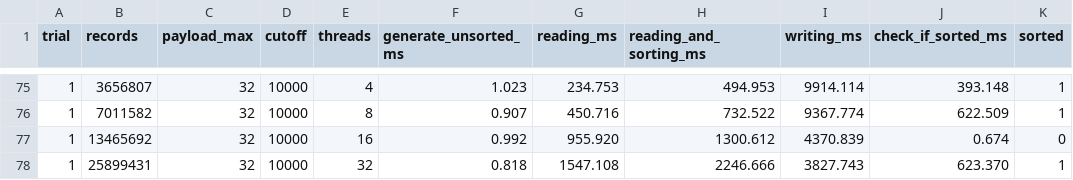
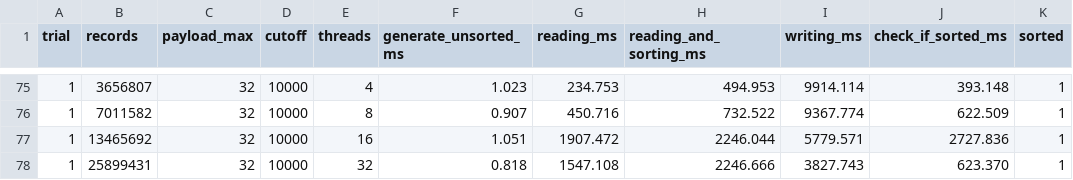
Before and after one commit to davide-marchi/Parallel-and-Distributed-Systems-Paradigms-and-Models, a CSV file: results/omp_mmap.csv, drawn as a sheet; only a part is shown, gaps mark what is left out.

```diff
--- a/results/omp_mmap.csv
+++ b/results/omp_mmap.csv
@@ -76,3 +76,3 @@ trial,records,payload_max,cutoff,threads,generate_unsorted_ms,reading_ms,reading
 1,7011582,32,10000,8,0.907,450.716,732.522,9367.774,622.509,1
-1,13465692,32,10000,16,0.992,955.920,1300.612,4370.839,0.674,0
+1,13465692,32,10000,16,1.051,1907.472,2246.044,5779.571,2727.836,1
 1,25899431,32,10000,32,0.818,1547.108,2246.666,3827.743,623.370,1
```
Also changed, not shown: results/ff_mmap.csv, 6 other files.
